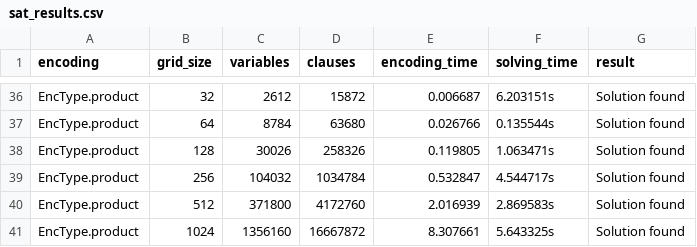
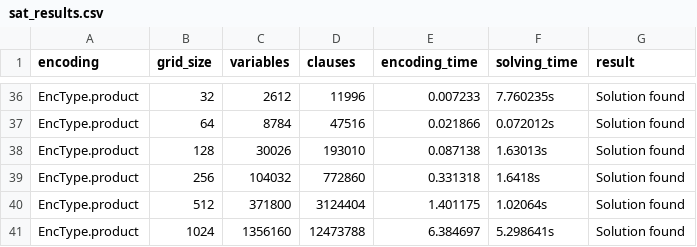
Before and after one commit to VuHaiLinh-24021547/Comparing-SAT-solvers-to-ILP-and-CP-in-solving-N-queens-problem, a CSV file: data/sat_results.csv, drawn as a sheet; only a part is shown, gaps mark what is left out; the diff covers the shown part only; the diff names each change by its address in the sheet, - before the commit and + after, or states it on an @@ line.

```diff
--- a/data/sat_results.csv
+++ b/data/sat_results.csv
-D36 (clauses): 15872
+D36 (clauses): 11996
-E36 (encoding_time): 0.006687
+E36 (encoding_time): 0.007233
-F36 (solving_time): 6.203151s
+F36 (solving_time): 7.760235s
-D37 (clauses): 63680
+D37 (clauses): 47516
-E37 (encoding_time): 0.026766
+E37 (encoding_time): 0.021866
-F37 (solving_time): 0.135544s
+F37 (solving_time): 0.072012s
-D38 (clauses): 258326
+D38 (clauses): 193010
-E38 (encoding_time): 0.119805
+E38 (encoding_time): 0.087138
-F38 (solving_time): 1.063471s
+F38 (solving_time): 1.63013s
-D39 (clauses): 1034784
+D39 (clauses): 772860
-E39 (encoding_time): 0.532847
+E39 (encoding_time): 0.331318
-F39 (solving_time): 4.544717s
+F39 (solving_time): 1.6418s
-D40 (clauses): 4172760
+D40 (clauses): 3124404
-E40 (encoding_time): 2.016939
+E40 (encoding_time): 1.401175
-F40 (solving_time): 2.869583s
+F40 (solving_time): 1.02064s
-D41 (clauses): 16667872
+D41 (clauses): 12473788
-E41 (encoding_time): 8.307661
+E41 (encoding_time): 6.384697
-F41 (solving_time): 5.643325s
+F41 (solving_time): 5.298641s
```
Also changed, not shown: 63 edited cells elsewhere in this file, data/solver_comparison.csv.
